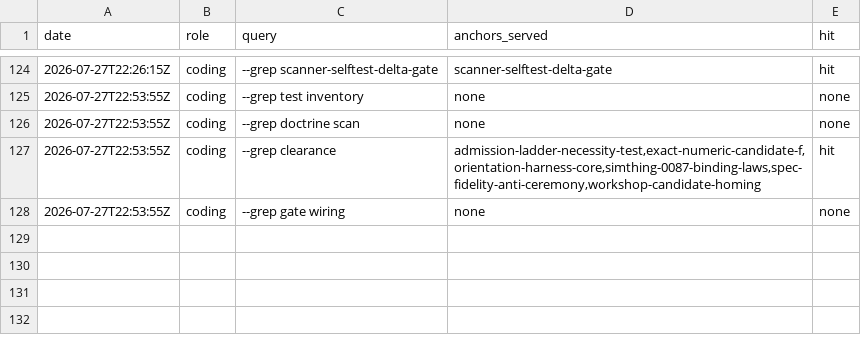
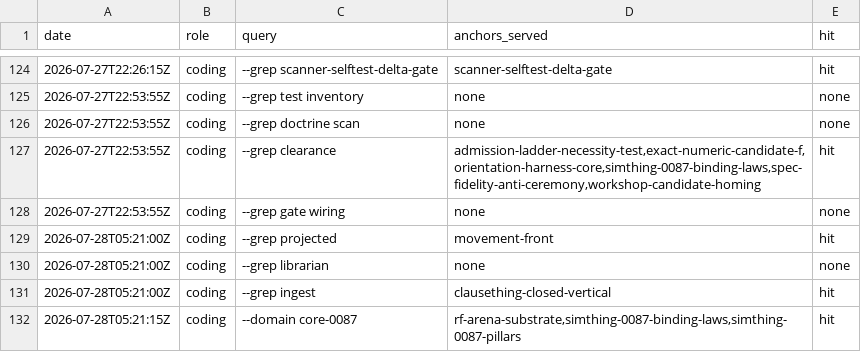
Before and after one commit to khorum08/SimThing, a TSV file: scripts/ci/anchor_reach_log.tsv, drawn as a sheet; only a part is shown, gaps mark what is left out.

```diff
--- a/scripts/ci/anchor_reach_log.tsv
+++ b/scripts/ci/anchor_reach_log.tsv
@@ -128 +128,5 @@ date	role	query	anchors_served	hit
 2026-07-27T22:53:55Z	coding	--grep gate wiring	none	none
+2026-07-28T05:21:00Z	coding	--grep projected	movement-front	hit
+2026-07-28T05:21:00Z	coding	--grep librarian	none	none
+2026-07-28T05:21:00Z	coding	--grep ingest	clausething-closed-vertical	hit
+2026-07-28T05:21:15Z	coding	--domain core-0087	rf-arena-substrate,simthing-0087-binding-laws,simthing-0087-pillars	hit
```
Also changed, not shown: scripts/ci/scans.tsv, scripts/ci/specialization_citizen_counts.tsv, 12 other files.
